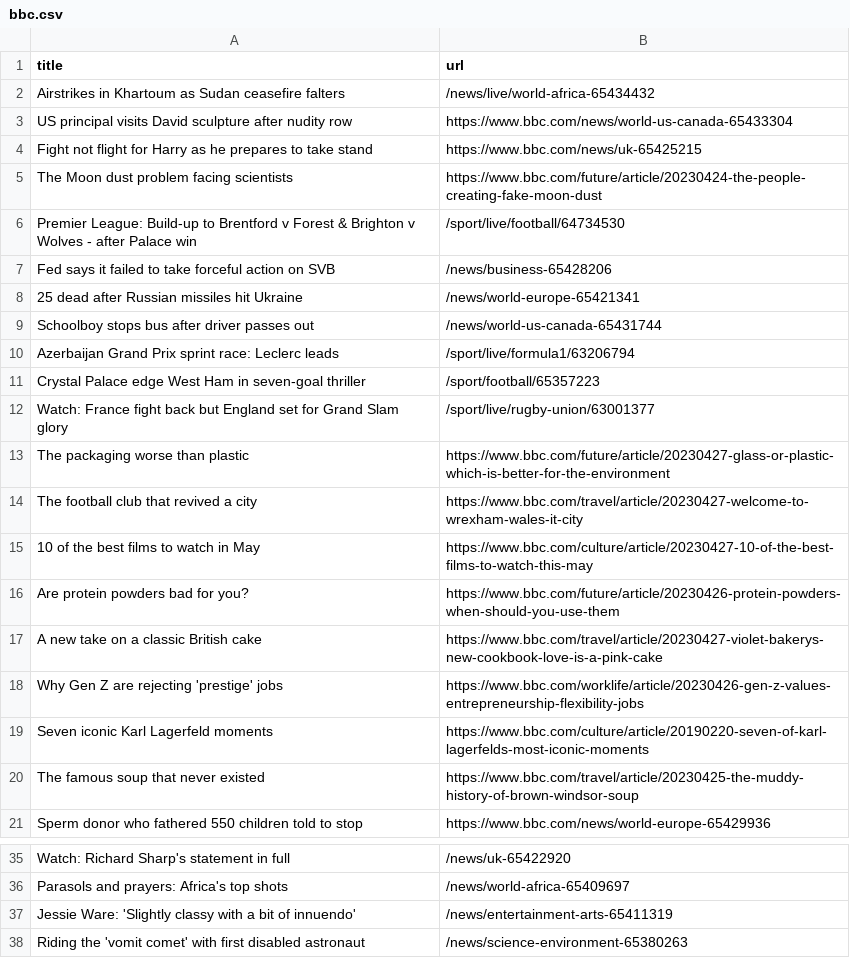
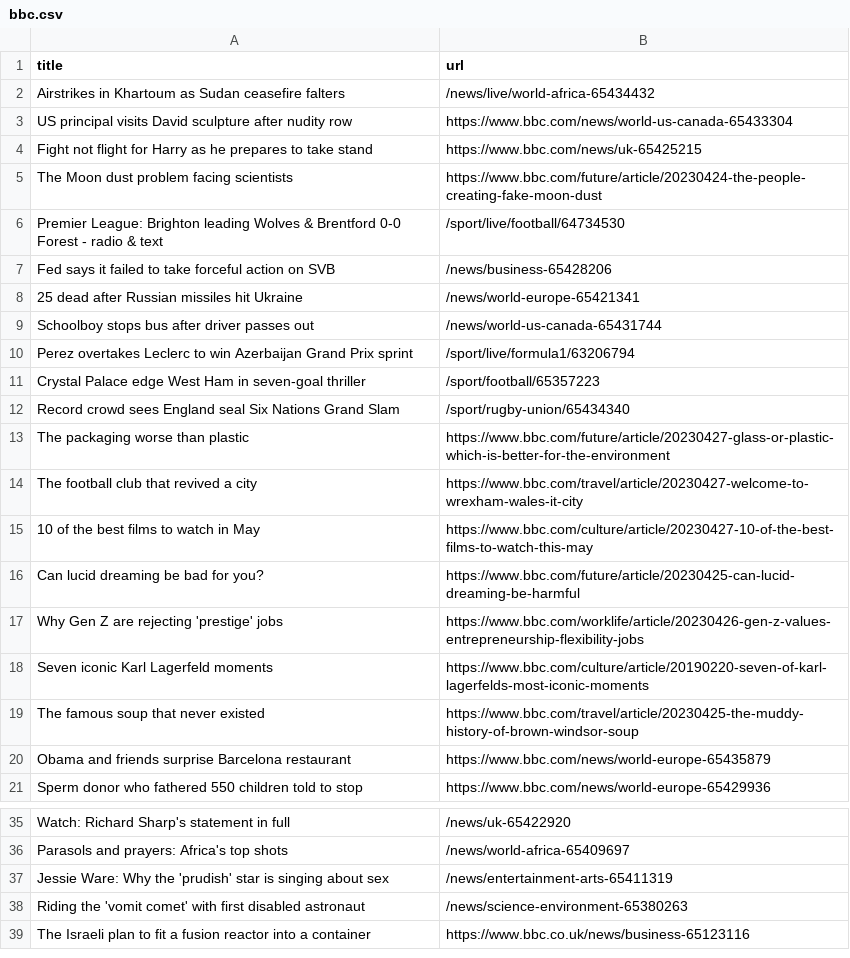
Before and after one commit to Danihisp/automatic-scraper-bbc-main, a CSV file: bbc.csv, drawn as a sheet; only a part is shown, gaps mark what is left out; the shorter side is filled out with more unchanged rows.

```diff
--- a/bbc.csv
+++ b/bbc.csv
@@ -5,3 +5,3 @@ Fight not flight for Harry as he prepares to take stand,https://www.bbc.com/news
 The Moon dust problem facing scientists,https://www.bbc.com/future/article/20230424-the-people-creating-fake-moon-dust
-Premier League: Build-up to Brentford v Forest & Brighton v Wolves - after Palace win,/sport/live/football/64734530
+Premier League: Brighton leading Wolves & Brentford 0-0 Forest - radio & text,/sport/live/football/64734530
 Fed says it failed to take forceful action on SVB,/news/business-65428206
@@ -9,5 +9,5 @@ Fed says it failed to take forceful action on SVB,/news/business-65428206
 Schoolboy stops bus after driver passes out,/news/world-us-canada-65431744
-Azerbaijan Grand Prix sprint race: Leclerc leads,/sport/live/formula1/63206794
+Perez overtakes Leclerc to win Azerbaijan Grand Prix sprint,/sport/live/formula1/63206794
 Crystal Palace edge West Ham in seven-goal thriller,/sport/football/65357223
-Watch: France fight back but England set for Grand Slam glory,/sport/live/rugby-union/63001377
+Record crowd sees England seal Six Nations Grand Slam,/sport/rugby-union/65434340
 The packaging worse than plastic,https://www.bbc.com/future/article/20230427-glass-or-plastic-which-is-better-for-the-environment
@@ -15,4 +15,3 @@ The football club that revived a city,https://www.bbc.com/travel/article/2023042
 10 of the best films to watch in May,https://www.bbc.com/culture/article/20230427-10-of-the-best-films-to-watch-this-may
-Are protein powders bad for you?,https://www.bbc.com/future/article/20230426-protein-powders-when-should-you-use-them
-A new take on a classic British cake,https://www.bbc.com/travel/article/20230427-violet-bakerys-new-cookbook-love-is-a-pink-cake
+Can lucid dreaming be bad for you?,https://www.bbc.com/future/article/20230425-can-lucid-dreaming-be-harmful
 Why Gen Z are rejecting 'prestige' jobs,https://www.bbc.com/worklife/article/20230426-gen-z-values-entrepreneurship-flexibility-jobs
@@ -20,2 +19,3 @@ Seven iconic Karl Lagerfeld moments,https://www.bbc.com/culture/article/20190220
 The famous soup that never existed,https://www.bbc.com/travel/article/20230425-the-muddy-history-of-brown-windsor-soup
+Obama and friends surprise Barcelona restaurant,https://www.bbc.com/news/world-europe-65435879
 Sperm donor who fathered 550 children told to stop,https://www.bbc.com/news/world-europe-65429936
@@ -36,3 +36,3 @@ Watch: Richard Sharp's statement in full,/news/uk-65422920
 Parasols and prayers: Africa's top shots,/news/world-africa-65409697
-Jessie Ware: 'Slightly classy with a bit of innuendo',/news/entertainment-arts-65411319
+Jessie Ware: Why the 'prudish' star is singing about sex,/news/entertainment-arts-65411319
 Riding the 'vomit comet' with first disabled astronaut,/news/science-environment-65380263
```
